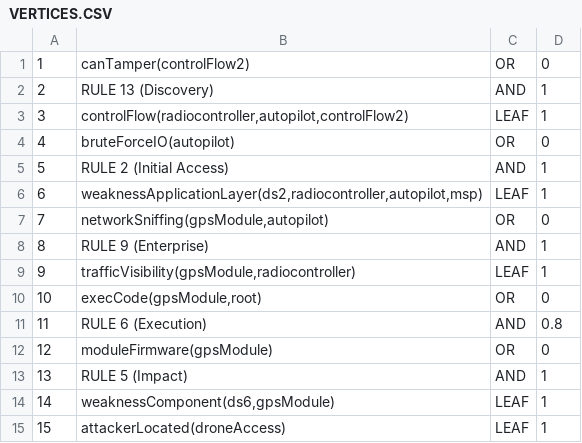
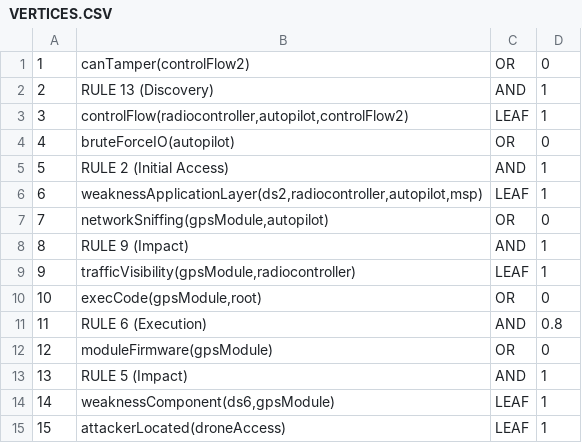
Before and after one commit to NS-unina/GCAP_Mod, a CSV file: INAV_Flight_controller/AttackGraph/outputFCI/VERTICES.CSV, drawn as a sheet.

```diff
--- a/INAV_Flight_controller/AttackGraph/outputFCI/VERTICES.CSV
+++ b/INAV_Flight_controller/AttackGraph/outputFCI/VERTICES.CSV
@@ -7,3 +7,3 @@
 7,"networkSniffing(gpsModule,autopilot)","OR",0
-8,"RULE 9 (Enterprise)","AND",1
+8,"RULE 9 (Impact)","AND",1
 9,"trafficVisibility(gpsModule,radiocontroller)","LEAF",1
```
Also changed, not shown: 11 other files.
